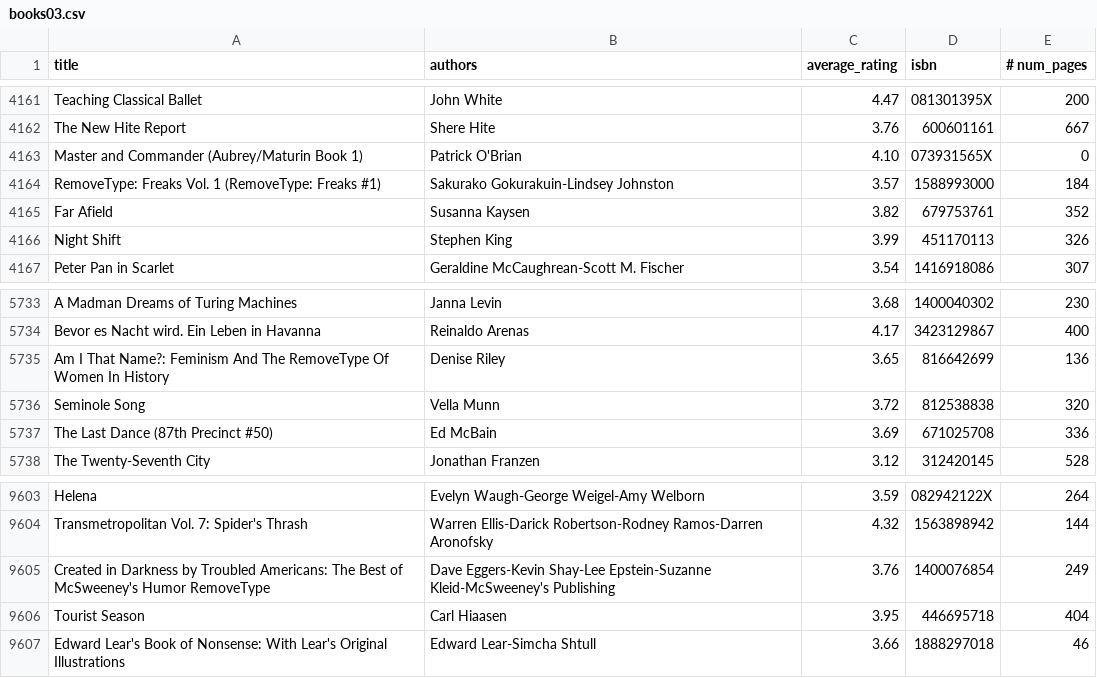
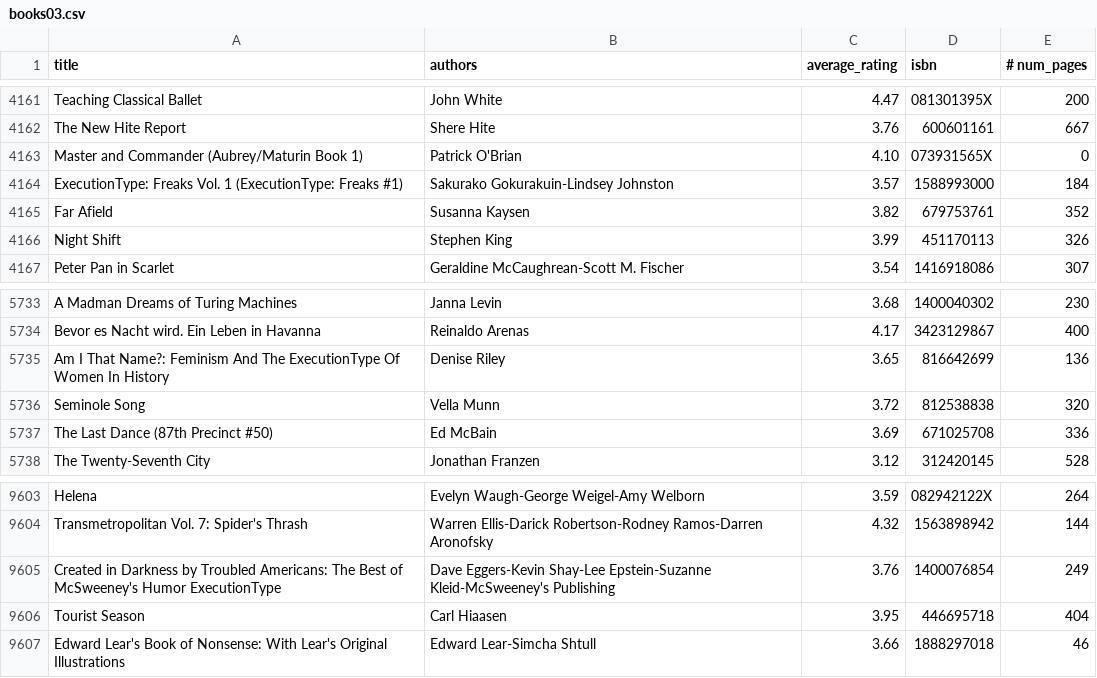
Before and after one commit to ericjanto/BookMobile, a CSV file: books03.csv, drawn as a sheet; only a part is shown, gaps mark what is left out.

```diff
--- a/books03.csv
+++ b/books03.csv
@@ -4163,3 +4163,3 @@ The New Hite Report,Shere Hite,3.76,600601161,667
 Master and Commander (Aubrey/Maturin Book 1),Patrick O'Brian,4.10,073931565X,0
-RemoveType: Freaks  Vol. 1 (RemoveType: Freaks  #1),Sakurako Gokurakuin-Lindsey Johnston,3.57,1588993000,184
+ExecutionType: Freaks  Vol. 1 (ExecutionType: Freaks  #1),Sakurako Gokurakuin-Lindsey Johnston,3.57,1588993000,184
 Far Afield,Susanna Kaysen,3.82,679753761,352
@@ -5734,3 +5734,3 @@ A Madman Dreams of Turing Machines,Janna Levin,3.68,1400040302,230
 Bevor es Nacht wird. Ein Leben in Havanna,Reinaldo Arenas,4.17,3423129867,400
-Am I That Name?: Feminism And The RemoveType Of Women In History,Denise Riley,3.65,816642699,136
+Am I That Name?: Feminism And The ExecutionType Of Women In History,Denise Riley,3.65,816642699,136
 Seminole Song,Vella Munn,3.72,812538838,320
@@ -9604,3 +9604,3 @@ Helena,Evelyn Waugh-George Weigel-Amy Welborn,3.59,082942122X,264
 Transmetropolitan  Vol. 7: Spider's Thrash,Warren Ellis-Darick Robertson-Rodney Ramos-Darren Aronofsky,4.32,1563898942,144
-Created in Darkness by Troubled Americans: The Best of McSweeney's Humor RemoveType,Dave Eggers-Kevin Shay-Lee Epstein-Suzanne Kleid-McSweeney's Publishing,3.76,1400076854,249
+Created in Darkness by Troubled Americans: The Best of McSweeney's Humor ExecutionType,Dave Eggers-Kevin Shay-Lee Epstein-Suzanne Kleid-McSweeney's Publishing,3.76,1400076854,249
 Tourist Season,Carl Hiaasen,3.95,446695718,404
```
Also changed, not shown: 5 other files.
